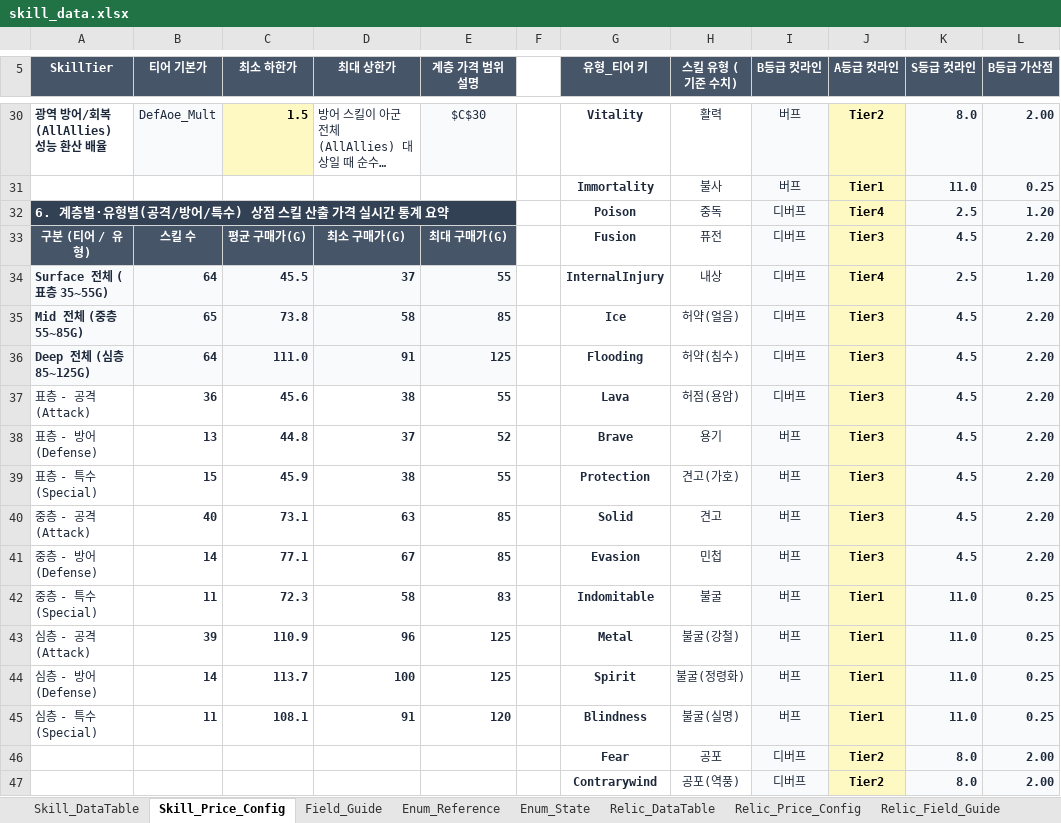
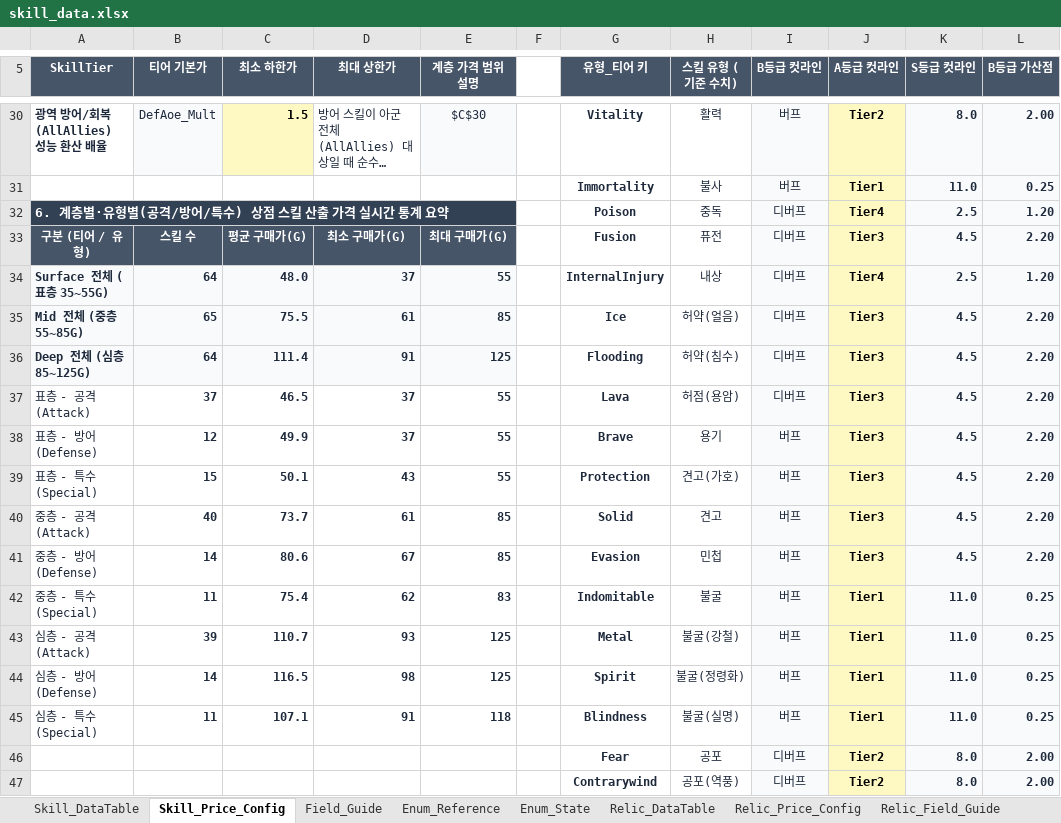
Before and after one commit to kshpt9043/Terminus, an Excel workbook: Data/skill_data.xlsx, sheet Skill_Price_Config, drawn as a sheet; only a part is shown, gaps mark what is left out; long unchanged cells end in …; values as stored, in another font and other column widths than the file's, no borders; the diff names each change by its address in the sheet, - before the commit and + after, or states it on an @@ line.

```diff
--- a/Data/skill_data.xlsx (sheet Skill_Price_Config)
+++ b/Data/skill_data.xlsx (sheet Skill_Price_Config)
-C34 (최소 하한가): 45.5
+C34 (최소 하한가): 48.0
-C35 (최소 하한가): 73.8
+C35 (최소 하한가): 75.5
-D35 (최대 상한가): 58
+D35 (최대 상한가): 61
-C36 (최소 하한가): 111.0
+C36 (최소 하한가): 111.4
-B37 (티어 기본가): 36
+B37 (티어 기본가): 37
-C37 (최소 하한가): 45.6
+C37 (최소 하한가): 46.5
-D37 (최대 상한가): 38
+D37 (최대 상한가): 37
-B38 (티어 기본가): 13
+B38 (티어 기본가): 12
-C38 (최소 하한가): 44.8
+C38 (최소 하한가): 49.9
-E38 (계층 가격 범위 설명): 52
+E38 (계층 가격 범위 설명): 55
-C39 (최소 하한가): 45.9
+C39 (최소 하한가): 50.1
-D39 (최대 상한가): 38
+D39 (최대 상한가): 43
-C40 (최소 하한가): 73.1
+C40 (최소 하한가): 73.7
-D40 (최대 상한가): 63
+D40 (최대 상한가): 61
-C41 (최소 하한가): 77.1
+C41 (최소 하한가): 80.6
-C42 (최소 하한가): 72.3
+C42 (최소 하한가): 75.4
-D42 (최대 상한가): 58
+D42 (최대 상한가): 62
-C43 (최소 하한가): 110.9
+C43 (최소 하한가): 110.7
-D43 (최대 상한가): 96
+D43 (최대 상한가): 93
-C44 (최소 하한가): 113.7
+C44 (최소 하한가): 116.5
-D44 (최대 상한가): 100
+D44 (최대 상한가): 98
-C45 (최소 하한가): 108.1
+C45 (최소 하한가): 107.1
-E45 (계층 가격 범위 설명): 120
+E45 (계층 가격 범위 설명): 118
```
Also changed, not shown: sheet Skill_DataTable, sheet Relic_DataTable, sheet Relic_Price_Config, sheet Enum_Reference, sheet Enum_TriggerTiming, sheet Enum_State, other sheet tabs, formulas that keep their value, charts or pictures, Data/Quest_DataTable.xlsx, Data/monster_data.xlsx, 45 other files.
